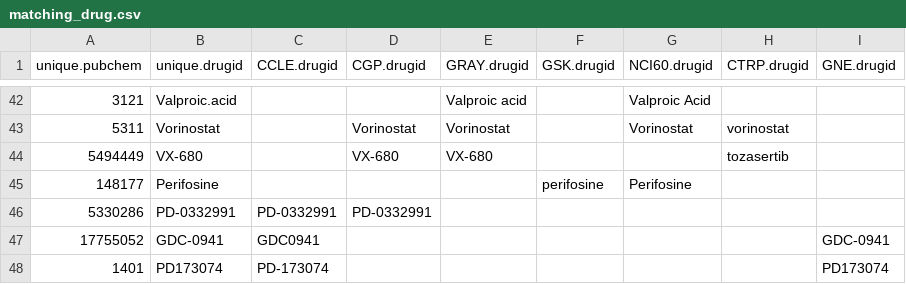
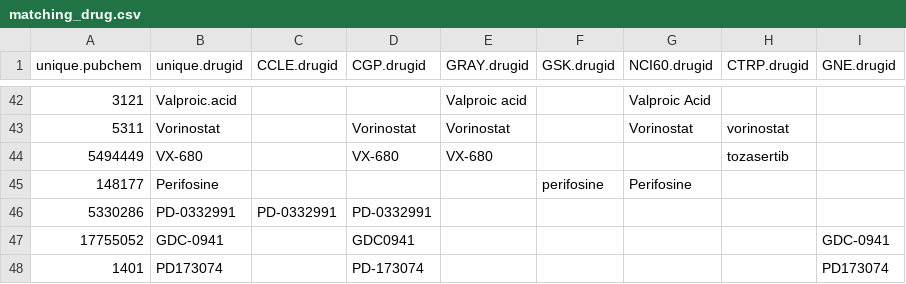
Before and after one commit to bhklab/DRUGNET, a CSV file: Curation/matching_drug.csv, drawn as a sheet; only a part is shown, gaps mark what is left out.

Commit message:
update matching drug

```diff
--- a/Curation/matching_drug.csv
+++ b/Curation/matching_drug.csv
@@ -46,3 +46,3 @@ unique.pubchem,unique.drugid,CCLE.drugid,CGP.drugid,GRAY.drugid,GSK.drugid,NCI60
 5330286,PD-0332991,PD-0332991 ,PD-0332991,,,,,
-17755052,GDC-0941,GDC0941,,,,,,GDC-0941
-1401,PD173074,PD-173074,,,,,,PD173074
+17755052,GDC-0941,,GDC0941,,,,,GDC-0941
+1401,PD173074,,PD-173074,,,,,PD173074
```
